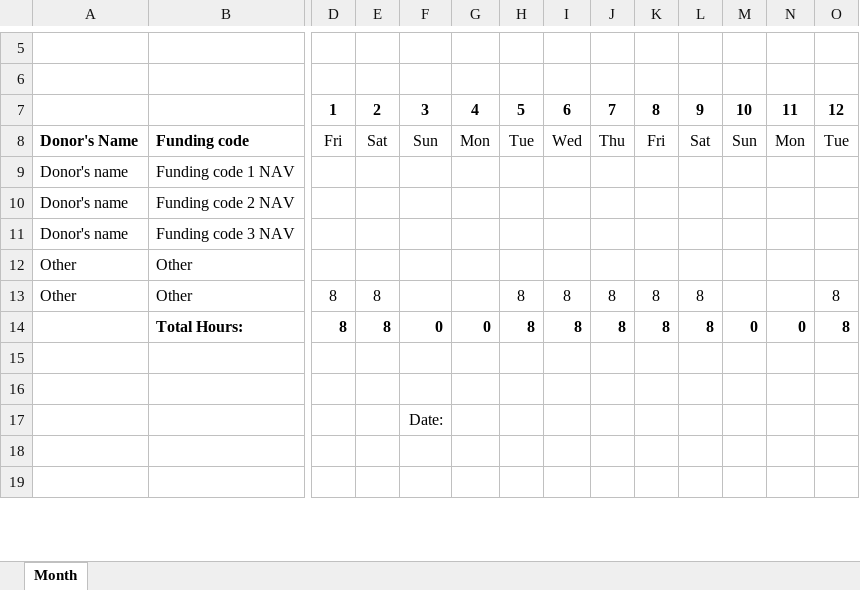
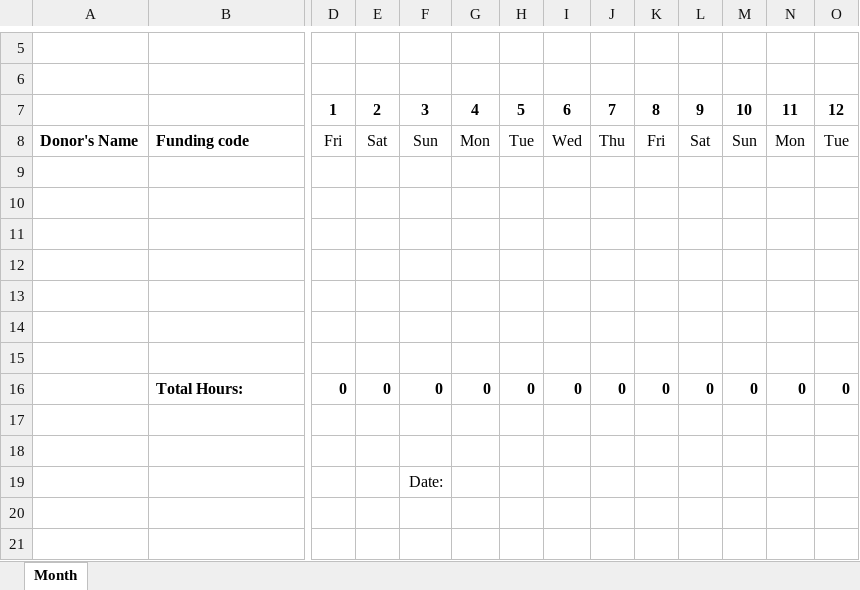
Before and after one commit to libertyben-code/Timesheets, an Excel workbook: Trame timesheet.xlsx, sheet Month, drawn as a sheet; only a part is shown, gaps mark what is left out; values as stored, in another font and other column widths than the file's, no borders; conditional formats not drawn; removed rows and columns are numbered as before the commit, all else as after; rows hold the shown columns only; the diff names each change by its address in the sheet, - before the commit and + after, or states it on an @@ line.

```diff
--- a/Trame timesheet.xlsx (sheet Month)
+++ b/Trame timesheet.xlsx (sheet Month)
-row 9: Donor's name | Funding code 1 NAV
-row 10: Donor's name | Funding code 2 NAV
-row 11: Donor's name | Funding code 3 NAV
-row 12: Other | Other
-row 13: Other | Other | 8 | 8 |  |  | 8 | 8 | 8 | 8 | 8 |  |  | 8
-row 14:  | Total Hours: | 8 | 8 | 0 | 0 | 8 | 8 | 8 | 8 | 8 | 0 | 0 | 8
+row 9: (empty)
+row 10: (empty)
+row 11: (empty)
+row 12: (empty)
+row 13: (empty)
+row 14: (empty)
+row 15: (empty)
+row 16:  | Total Hours: | 0 | 0 | 0 | 0 | 0 | 0 | 0 | 0 | 0 | 0 | 0 | 0
```
Also changed, not shown: 1 other file.
